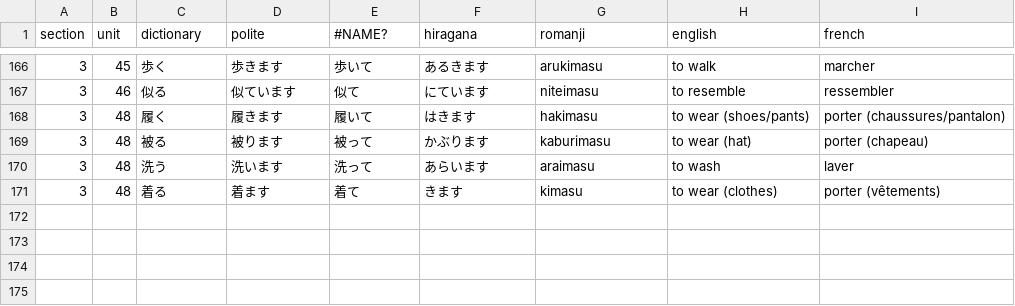
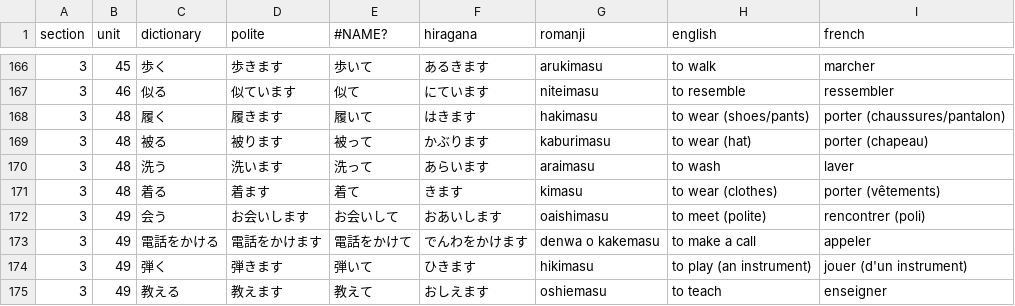
Before and after one commit to f-nicolai/japanese_leanring, a CSV file: data/verbs.csv, drawn as a sheet; only a part is shown, gaps mark what is left out; the diff names each change by its address in the sheet, - before the commit and + after, or states it on an @@ line.

```diff
--- a/data/verbs.csv
+++ b/data/verbs.csv
+row 172: 3 | 49 | 会う | お会いします | お会いして | おあいします | oaishimasu | to meet (polite) | rencontrer (poli)
+row 173: 3 | 49 | 電話をかける | 電話をかけます | 電話をかけて | でんわをかけます | denwa o kakemasu | to make a call | appeler
+row 174: 3 | 49 | 弾く | 弾きます | 弾いて | ひきます | hikimasu | to play (an instrument) | jouer (d'un instrument)
+row 175: 3 | 49 | 教える | 教えます | 教えて | おしえます | oshiemasu | to teach | enseigner
```
Also changed, not shown: data/words.csv.
